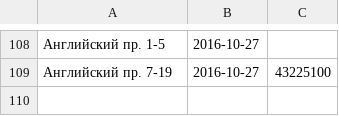
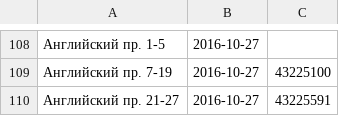
Before and after one commit to AntonKhorev/oplofk, a CSV file: surveys.csv, drawn as a sheet; only a part is shown, gaps mark what is left out.

```diff
--- a/surveys.csv
+++ b/surveys.csv
@@ -109 +109,2 @@
 Английский пр. 7-19;2016-10-27;43225100
+Английский пр. 21-27;2016-10-27;43225591
```
Also changed, not shown: 1 other file.
